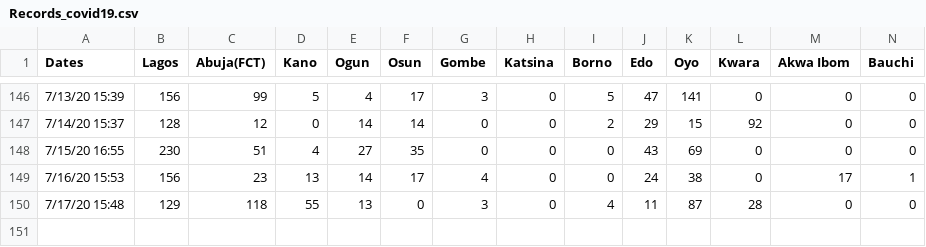
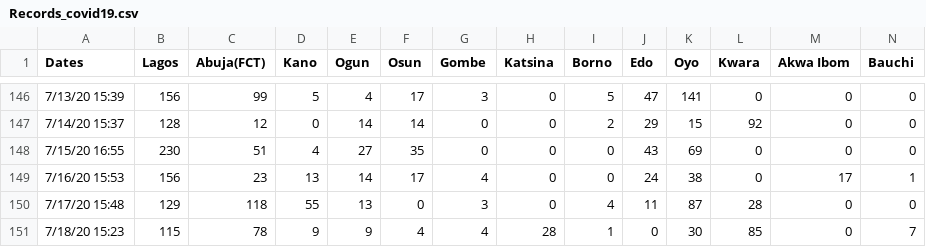
Before and after one commit to ajakaiye33/covid19Naija, a CSV file: covid19Naija/data/Records_covid19.csv, drawn as a sheet; only a part is shown, gaps mark what is left out; rows hold the shown columns only; the diff names each change by its address in the sheet, - before the commit and + after, or states it on an @@ line.

Commit message:
data update day 150

```diff
--- a/covid19Naija/data/Records_covid19.csv
+++ b/covid19Naija/data/Records_covid19.csv
+row 151: 7/18/20 15:23 | 115 | 78 | 9 | 9 | 4 | 4 | 28 | 1 | 0 | 30 | 85 | 0 | 7
```
